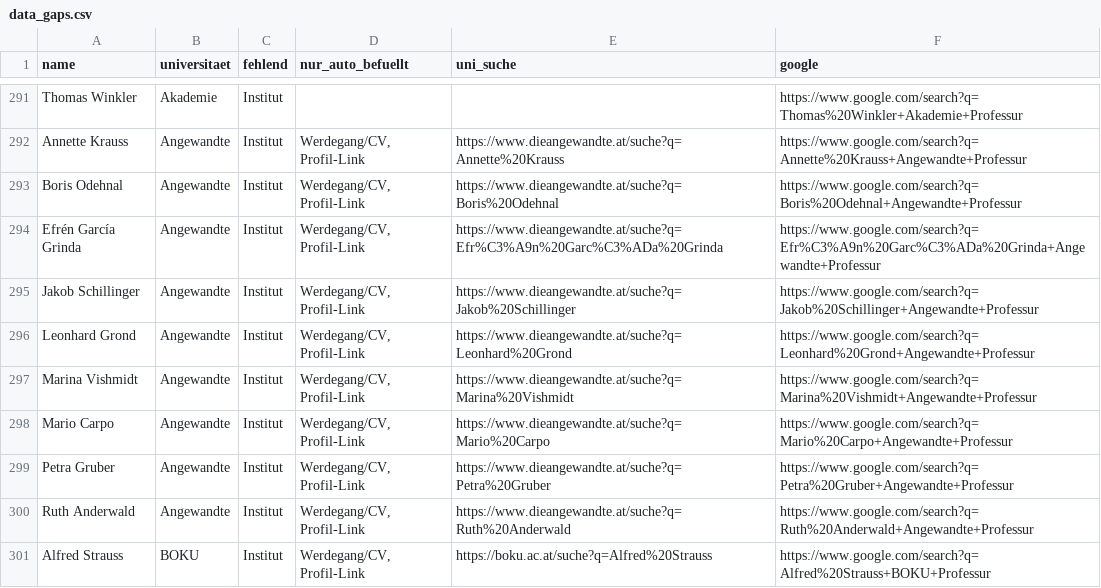
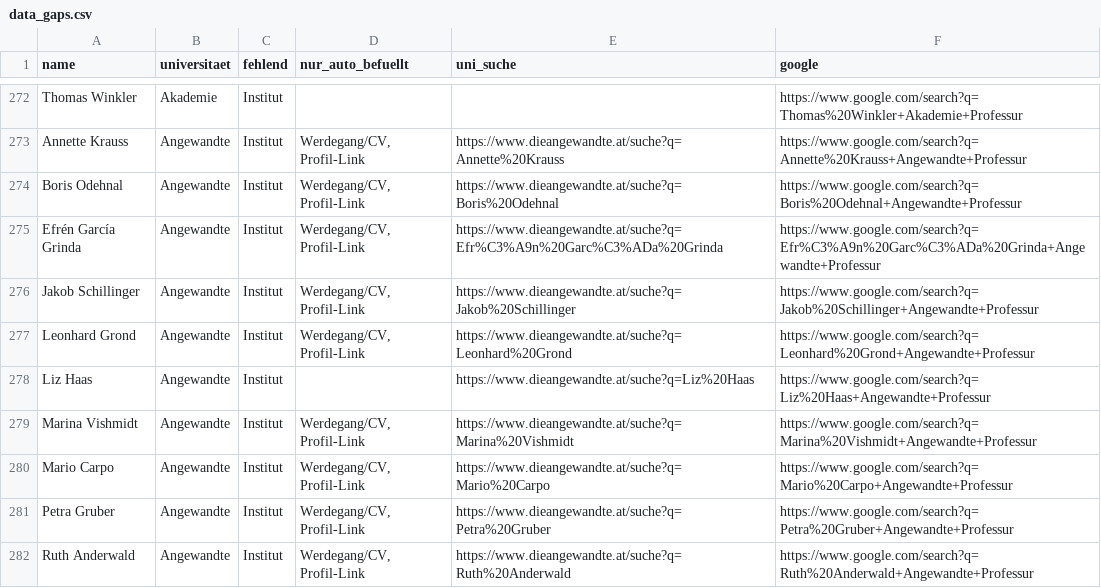
Before and after one commit to BenWWTF/berufungsradar, a CSV file: data_gaps.csv, drawn as a sheet; only a part is shown, gaps mark what is left out; the shorter side is filled out with more unchanged rows; the diff covers the shown part only.

```diff
--- a/data_gaps.csv
+++ b/data_gaps.csv
@@ -296,2 +277,3 @@ Jakob Schillinger;Angewandte;Institut;Werdegang/CV, Profil-Link;https://www.diea
 Leonhard Grond;Angewandte;Institut;Werdegang/CV, Profil-Link;https://www.dieangewandte.at/suche?q=Leonhard%20Grond;https://www.google.com/search?q=Leonhard%20Grond+Angewandte+Professur
+Liz Haas;Angewandte;Institut;;https://www.dieangewandte.at/suche?q=Liz%20Haas;https://www.google.com/search?q=Liz%20Haas+Angewandte+Professur
 Marina Vishmidt;Angewandte;Institut;Werdegang/CV, Profil-Link;https://www.dieangewandte.at/suche?q=Marina%20Vishmidt;https://www.google.com/search?q=Marina%20Vishmidt+Angewandte+Professur
```
Also changed, not shown: 15 added rows and 23 removed rows elsewhere in this file, 3 other files.
